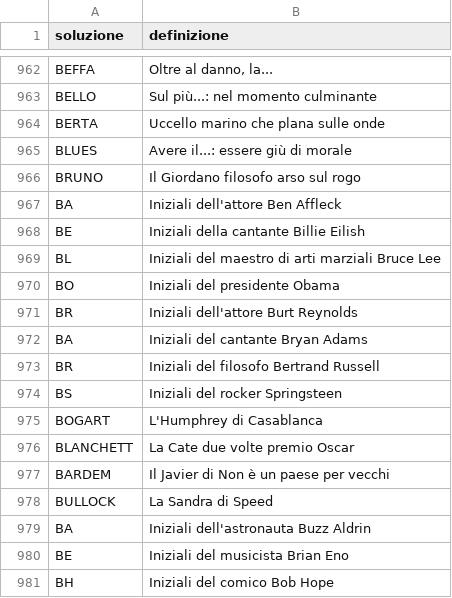
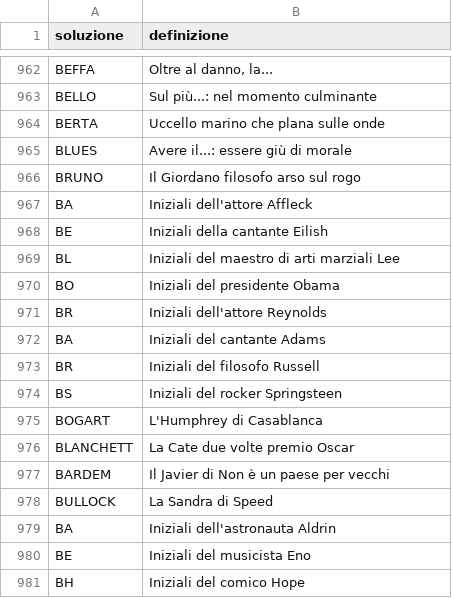
Before and after one commit to agea/cruciverba, a CSV file: voci/B.csv, drawn as a sheet; only a part is shown, gaps mark what is left out.

```diff
--- a/voci/B.csv
+++ b/voci/B.csv
@@ -966,9 +966,9 @@ BLUES,Avere il...: essere giù di morale
 BRUNO,Il Giordano filosofo arso sul rogo
-BA,Iniziali dell'attore Ben Affleck
-BE,Iniziali della cantante Billie Eilish
-BL,Iniziali del maestro di arti marziali Bruce Lee
+BA,Iniziali dell'attore Affleck
+BE,Iniziali della cantante Eilish
+BL,Iniziali del maestro di arti marziali Lee
 BO,Iniziali del presidente Obama
-BR,Iniziali dell'attore Burt Reynolds
-BA,Iniziali del cantante Bryan Adams
-BR,Iniziali del filosofo Bertrand Russell
+BR,Iniziali dell'attore Reynolds
+BA,Iniziali del cantante Adams
+BR,Iniziali del filosofo Russell
 BS,Iniziali del rocker Springsteen
@@ -978,4 +978,4 @@ BARDEM,Il Javier di Non è un paese per vecchi
 BULLOCK,La Sandra di Speed
-BA,Iniziali dell'astronauta Buzz Aldrin
-BE,Iniziali del musicista Brian Eno
-BH,Iniziali del comico Bob Hope
+BA,Iniziali dell'astronauta Aldrin
+BE,Iniziali del musicista Eno
+BH,Iniziali del comico Hope
```
Also changed, not shown: voci/A.csv, voci/C.csv, 12 other files.
